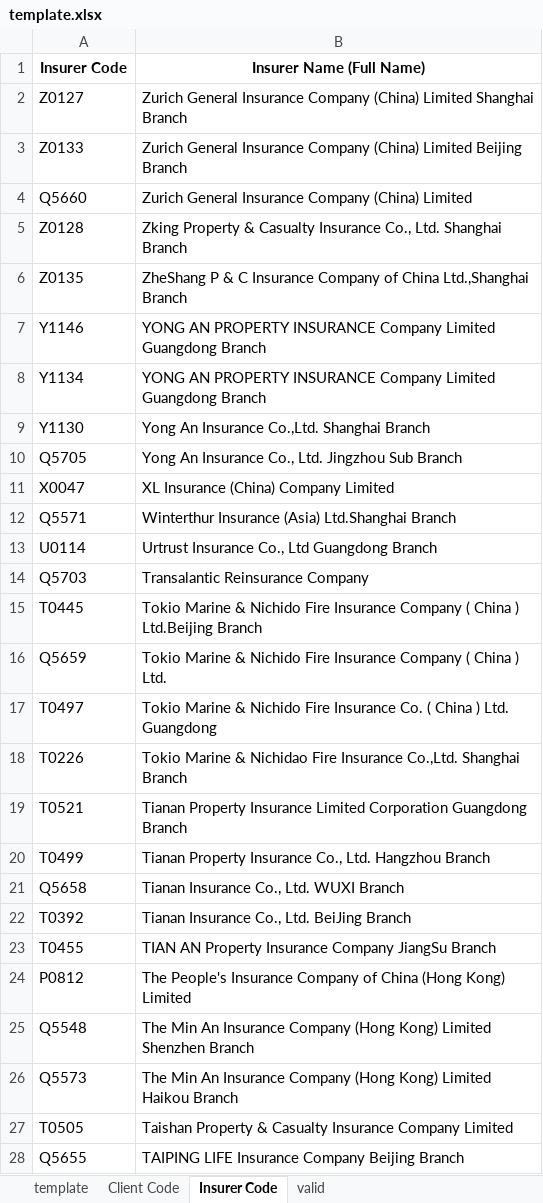
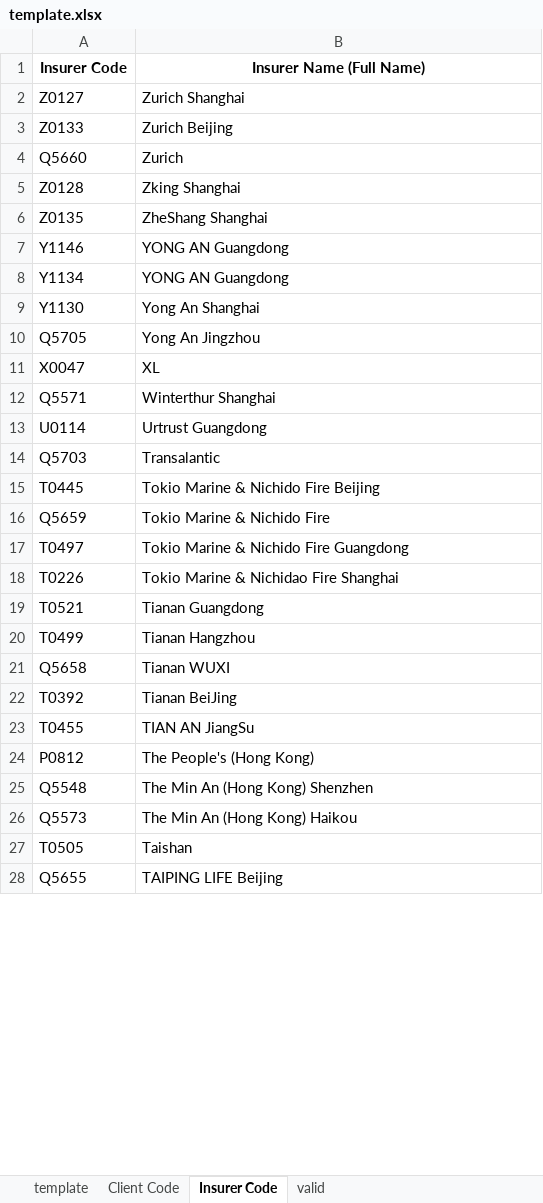
Before and after one commit to Robin-wushuo/office-san, an Excel workbook: template.xlsx, sheet Insurer Code, drawn as a sheet; only a part is shown; values as stored, in another font and other column widths than the file's, no borders; the diff covers the shown part only; the diff names each change by its address in the sheet, - before the commit and + after, or states it on an @@ line.

```diff
--- a/template.xlsx (sheet Insurer Code)
+++ b/template.xlsx (sheet Insurer Code)
-B2 (Insurer Name (Full Name)): Zurich General Insurance Company (China) Limited Shanghai Branch
+B2 (Insurer Name (Full Name)): Zurich Shanghai
-B3 (Insurer Name (Full Name)): Zurich General Insurance Company (China) Limited Beijing Branch
+B3 (Insurer Name (Full Name)): Zurich Beijing
-B4 (Insurer Name (Full Name)): Zurich General Insurance Company (China) Limited
+B4 (Insurer Name (Full Name)): Zurich
-B5 (Insurer Name (Full Name)): Zking Property & Casualty Insurance Co., Ltd. Shanghai Branch
+B5 (Insurer Name (Full Name)): Zking Shanghai
-B6 (Insurer Name (Full Name)): ZheShang P & C Insurance Company of China Ltd.,Shanghai Branch
+B6 (Insurer Name (Full Name)): ZheShang Shanghai
-B7:B8 (Insurer Name (Full Name)): YONG AN PROPERTY INSURANCE Company Limited Guangdong Branch
+B7:B8 (Insurer Name (Full Name)): YONG AN Guangdong
-B9 (Insurer Name (Full Name)): Yong An Insurance Co.,Ltd. Shanghai Branch
+B9 (Insurer Name (Full Name)): Yong An Shanghai
-B10 (Insurer Name (Full Name)): Yong An Insurance Co., Ltd. Jingzhou Sub Branch
+B10 (Insurer Name (Full Name)): Yong An Jingzhou
-B11 (Insurer Name (Full Name)): XL Insurance (China) Company Limited
+B11 (Insurer Name (Full Name)): XL
-B12 (Insurer Name (Full Name)): Winterthur Insurance (Asia) Ltd.Shanghai Branch
+B12 (Insurer Name (Full Name)): Winterthur Shanghai
-B13 (Insurer Name (Full Name)): Urtrust Insurance Co., Ltd Guangdong Branch
+B13 (Insurer Name (Full Name)): Urtrust Guangdong
-B14 (Insurer Name (Full Name)): Transalantic Reinsurance Company
+B14 (Insurer Name (Full Name)): Transalantic
-B15 (Insurer Name (Full Name)): …Nichido Fire Insurance Company ( China ) Ltd.Beijing Branch
+B15 (Insurer Name (Full Name)): …Nichido Fire Beijing
-B16 (Insurer Name (Full Name)): Tokio Marine & Nichido Fire Insurance Company ( China ) Ltd.
+B16 (Insurer Name (Full Name)): Tokio Marine & Nichido Fire
-B17 (Insurer Name (Full Name)): …Nichido Fire Insurance Co. ( China ) Ltd. Guangdong
+B17 (Insurer Name (Full Name)): …Nichido Fire Guangdong
-B18 (Insurer Name (Full Name)): …Nichidao Fire Insurance Co.,Ltd. Shanghai Branch
+B18 (Insurer Name (Full Name)): …Nichidao Fire Shanghai
-B19 (Insurer Name (Full Name)): Tianan Property Insurance Limited Corporation Guangdong Branch
+B19 (Insurer Name (Full Name)): Tianan Guangdong
-B20 (Insurer Name (Full Name)): Tianan Property Insurance Co., Ltd. Hangzhou Branch
+B20 (Insurer Name (Full Name)): Tianan Hangzhou
-B21 (Insurer Name (Full Name)): Tianan Insurance Co., Ltd. WUXI Branch
+B21 (Insurer Name (Full Name)): Tianan WUXI
-B22 (Insurer Name (Full Name)): Tianan Insurance Co., Ltd. BeiJing Branch
+B22 (Insurer Name (Full Name)): Tianan BeiJing
-B23 (Insurer Name (Full Name)): TIAN AN Property Insurance Company JiangSu Branch
+B23 (Insurer Name (Full Name)): TIAN AN JiangSu
-B24 (Insurer Name (Full Name)): The People's Insurance Company of China (Hong Kong) Limited
+B24 (Insurer Name (Full Name)): The People's (Hong Kong)
-B25 (Insurer Name (Full Name)): …Min An Insurance Company (Hong Kong) Limited Shenzhen Branch
+B25 (Insurer Name (Full Name)): …Min An (Hong Kong) Shenzhen
-B26 (Insurer Name (Full Name)): …Min An Insurance Company (Hong Kong) Limited Haikou Branch
+B26 (Insurer Name (Full Name)): …Min An (Hong Kong) Haikou
-B27 (Insurer Name (Full Name)): Taishan Property & Casualty Insurance Company Limited
+B27 (Insurer Name (Full Name)): Taishan
-B28 (Insurer Name (Full Name)): TAIPING LIFE Insurance Company Beijing Branch
+B28 (Insurer Name (Full Name)): TAIPING LIFE Beijing
```
Also changed, not shown: 293 edited cells elsewhere in this sheet, sheet Client Code, sheet template, 5 other files.
